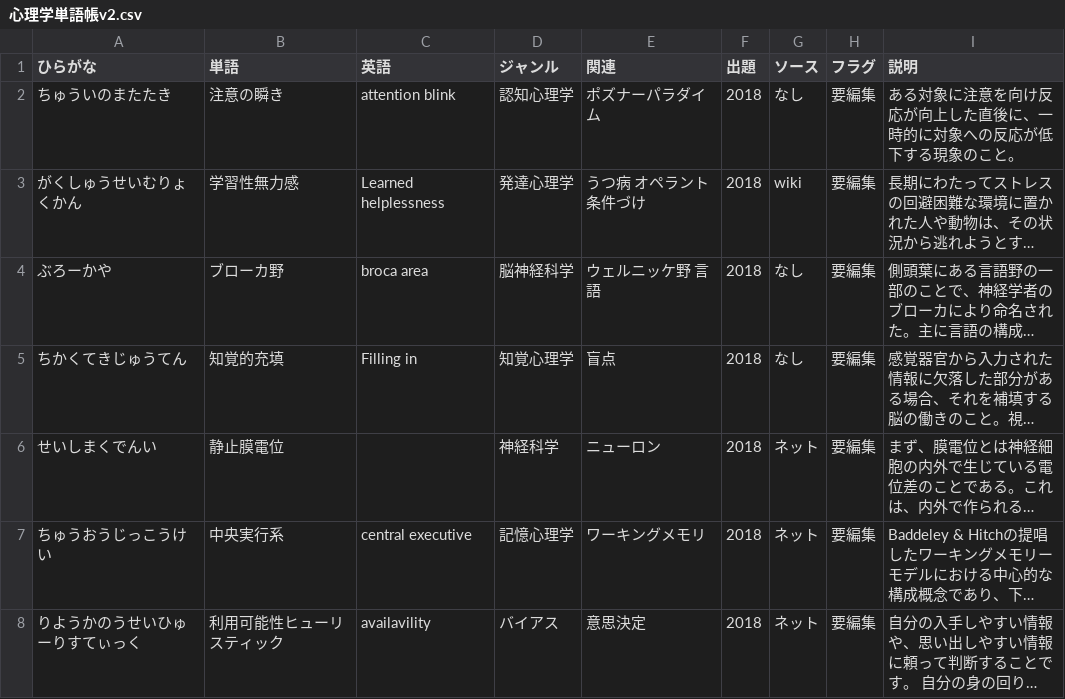
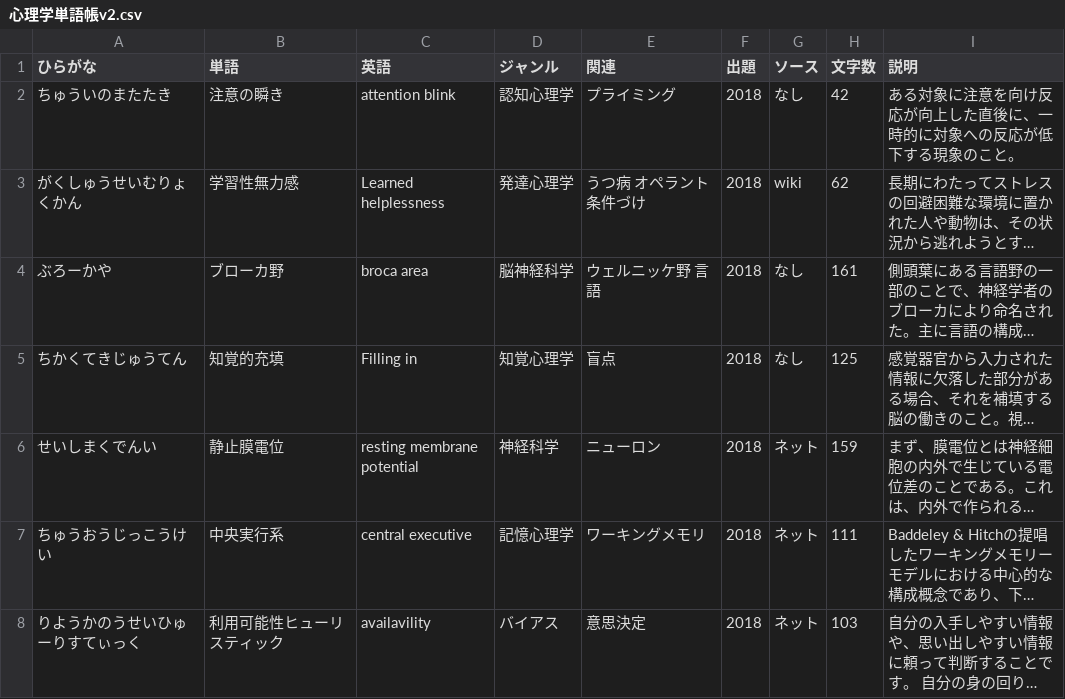
Before and after one commit to ut-uki/ut-uki.github.io, a CSV file: js/心理学単語帳v2.csv, drawn as a sheet; only a part is shown; long unchanged cells end in …; the diff covers the shown part only; the diff names each change by its address in the sheet, - before the commit and + after, or states it on an @@ line.

```diff
--- a/js/心理学単語帳v2.csv
+++ b/js/心理学単語帳v2.csv
-H1: フラグ
+H1: 文字数
-E2 (関連): ポズナーパラダイム
+E2 (関連): プライミング
-H2 (文字数): 要編集
+H2 (文字数): 42
-H3 (文字数): 要編集
+H3 (文字数): 62
-H4 (文字数): 要編集
+H4 (文字数): 161
-H5 (文字数): 要編集
+H5 (文字数): 125
-C6 (英語): (empty)
+C6 (英語): resting membrane potential
-H6 (文字数): 要編集
+H6 (文字数): 159
-H7 (文字数): 要編集
+H7 (文字数): 111
-H8 (文字数): 要編集
+H8 (文字数): 103
```
Also changed, not shown: 50 edited cells elsewhere in this file, 1 other file.
